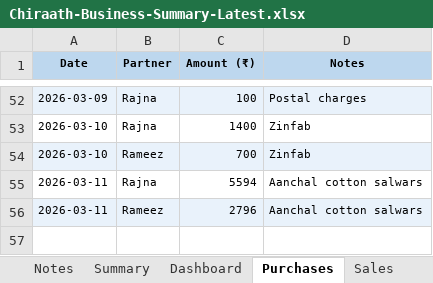
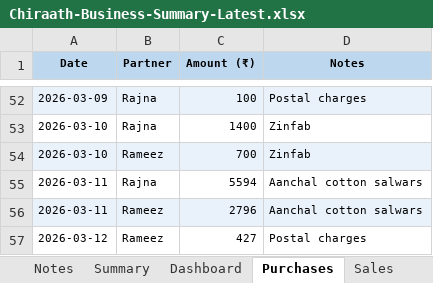
Before and after one commit to anoopp87/chiraath-partner-dashboard, an Excel workbook: docs/Chiraath-Business-Summary-Latest.xlsx, sheet Purchases, drawn as a sheet; only a part is shown, gaps mark what is left out; values as stored, in another font and other column widths than the file's, no borders; the diff names each change by its address in the sheet, - before the commit and + after, or states it on an @@ line.

```diff
--- a/docs/Chiraath-Business-Summary-Latest.xlsx (sheet Purchases)
+++ b/docs/Chiraath-Business-Summary-Latest.xlsx (sheet Purchases)
+row 57: 2026-03-12 | Rameez | 427 | Postal charges
```
Also changed, not shown: sheet Summary, sheet PartnerShares, sheet Dashboard, charts or pictures, input/Chiraath - Business Summary - Latest.xlsx, 8 other files.
